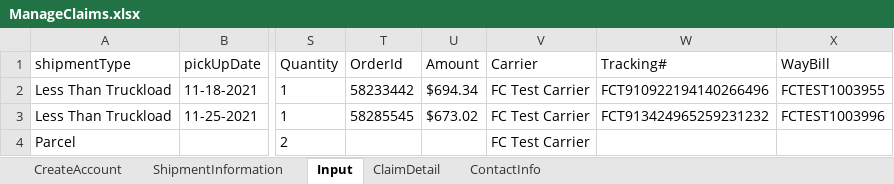
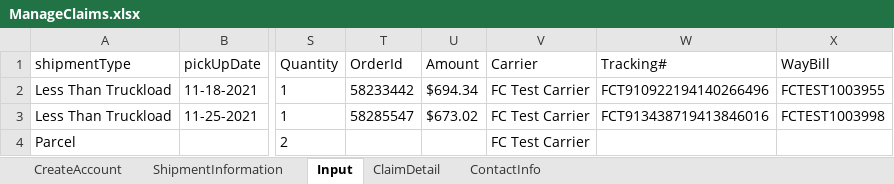
Before and after one commit to pgupta26/qualitesoft, an Excel workbook: binaries/FCfiles/ManageClaims.xlsx, sheet Input, drawn as a sheet; only a part is shown, gaps mark what is left out; values as stored, in another font and other column widths than the file's, no borders; the diff names each change by its address in the sheet, - before the commit and + after, or states it on an @@ line.

```diff
--- a/binaries/FCfiles/ManageClaims.xlsx (sheet Input)
+++ b/binaries/FCfiles/ManageClaims.xlsx (sheet Input)
-T3 (OrderId): 58285545
+T3 (OrderId): 58285547
-W3 (Tracking#): FCT913424965259231232
+W3 (Tracking#): FCT913438719413846016
-X3 (WayBill): FCTEST1003996
+X3 (WayBill): FCTEST1003998
```
Also changed, not shown: sheet ShipmentInformation, binaries/FCfiles/ManageInvoiceTestData.xlsx, binaries/FCfiles/SecondaryInvoiceTemplate.xlsx, 2 other files.
